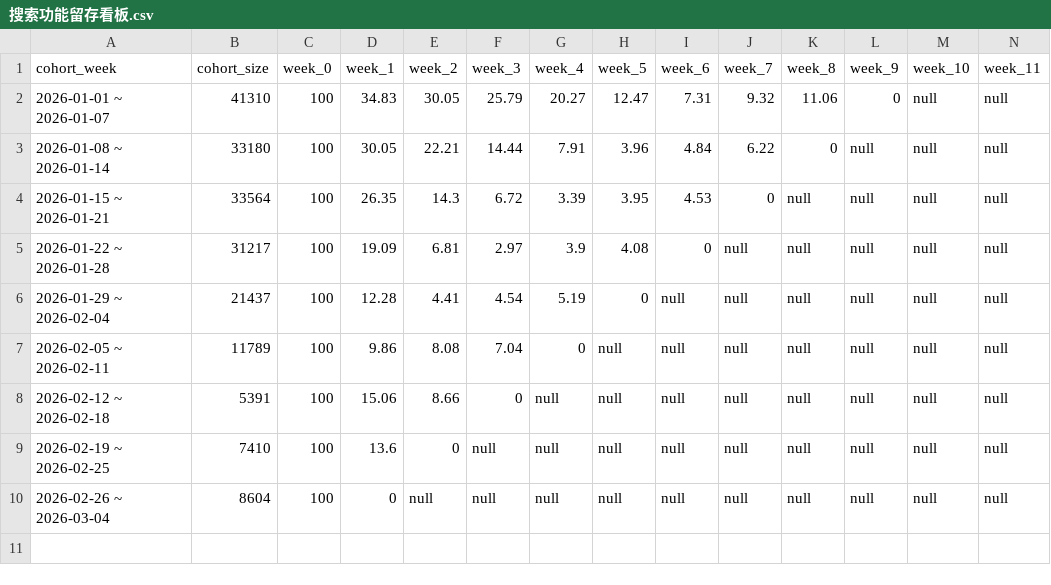
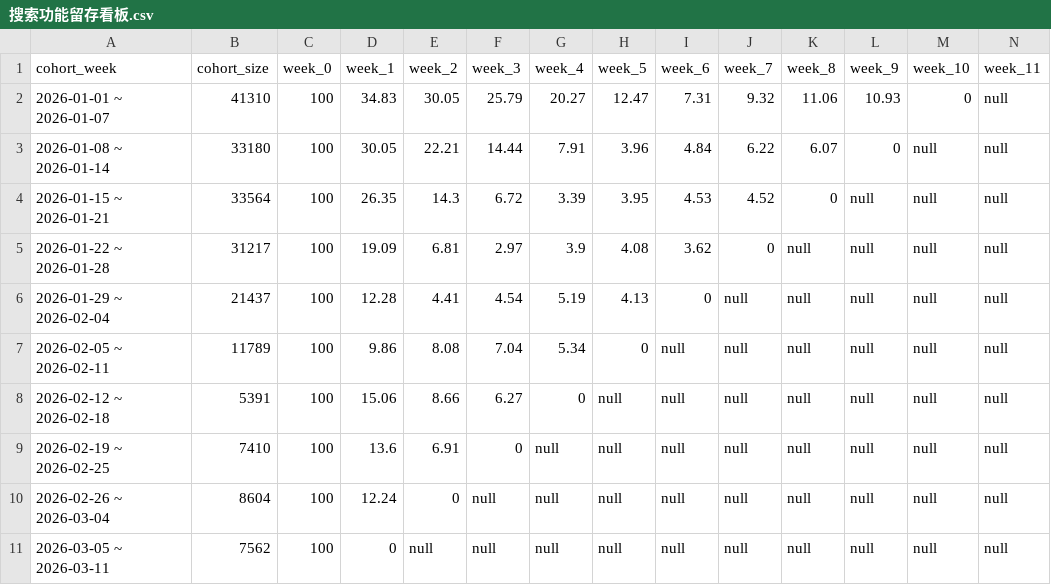
Before and after one commit to shockey0328/czx, a CSV file: 搜索数据看板（周度）/搜索功能留存看板.csv, drawn as a sheet; only a part is shown; rows hold the shown columns only; the diff names each change by its address in the sheet, - before the commit and + after, or states it on an @@ line.

```diff
--- a/搜索数据看板（周度）/搜索功能留存看板.csv
+++ b/搜索数据看板（周度）/搜索功能留存看板.csv
-L2 (week_9): 0
+L2 (week_9): 10.93
-M2 (week_10): null
+M2 (week_10): 0
-K3 (week_8): 0
+K3 (week_8): 6.07
-L3 (week_9): null
+L3 (week_9): 0
-J4 (week_7): 0
+J4 (week_7): 4.52
-K4 (week_8): null
+K4 (week_8): 0
-I5 (week_6): 0
+I5 (week_6): 3.62
-J5 (week_7): null
+J5 (week_7): 0
-H6 (week_5): 0
+H6 (week_5): 4.13
-I6 (week_6): null
+I6 (week_6): 0
-G7 (week_4): 0
+G7 (week_4): 5.34
-H7 (week_5): null
+H7 (week_5): 0
-F8 (week_3): 0
+F8 (week_3): 6.27
-G8 (week_4): null
+G8 (week_4): 0
-E9 (week_2): 0
+E9 (week_2): 6.91
-F9 (week_3): null
+F9 (week_3): 0
-D10 (week_1): 0
+D10 (week_1): 12.24
-E10 (week_2): null
+E10 (week_2): 0
+row 11: 2026-03-05 ~ 2026-03-11 | 7562 | 100 | 0 | null | null | null | null | null | null | null | null | null | null
```
Also changed, not shown: 搜索数据看板（周度）/搜索用户转化率.csv, 搜索数据看板（周度）/搜索行为漏斗.csv, 7 other files.
